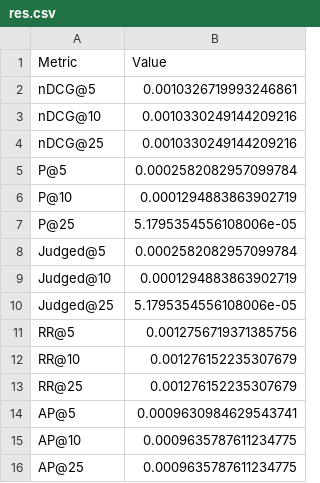
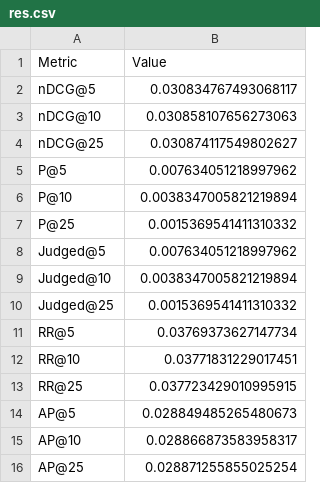
Before and after one commit to past12am/MathIR, a CSV file: Evaluation/ALBERT/AnReu_albert-for-math-ar-base-ft/res.csv, drawn as a sheet.

Commit message:
ALBERT eval

```diff
--- a/Evaluation/ALBERT/AnReu_albert-for-math-ar-base-ft/res.csv
+++ b/Evaluation/ALBERT/AnReu_albert-for-math-ar-base-ft/res.csv
@@ -1,16 +1,16 @@
 Metric,Value
-nDCG@5,0.0010326719993246861
-nDCG@10,0.0010330249144209216
-nDCG@25,0.0010330249144209216
-P@5,0.0002582082957099784
-P@10,0.0001294883863902719
-P@25,5.1795354556108006e-05
-Judged@5,0.0002582082957099784
-Judged@10,0.0001294883863902719
-Judged@25,5.1795354556108006e-05
-RR@5,0.0012756719371385756
-RR@10,0.001276152235307679
-RR@25,0.001276152235307679
-AP@5,0.0009630984629543741
-AP@10,0.0009635787611234775
-AP@25,0.0009635787611234775
+nDCG@5,0.030834767493068117
+nDCG@10,0.030858107656273063
+nDCG@25,0.030874117549802627
+P@5,0.007634051218997962
+P@10,0.0038347005821219894
+P@25,0.0015369541411310332
+Judged@5,0.007634051218997962
+Judged@10,0.0038347005821219894
+Judged@25,0.0015369541411310332
+RR@5,0.03769373627147734
+RR@10,0.03771831229017451
+RR@25,0.037723429010995915
+AP@5,0.028849485265480673
+AP@10,0.028866873583958317
+AP@25,0.028871255855025254
```
Also changed, not shown: 4 other files.
